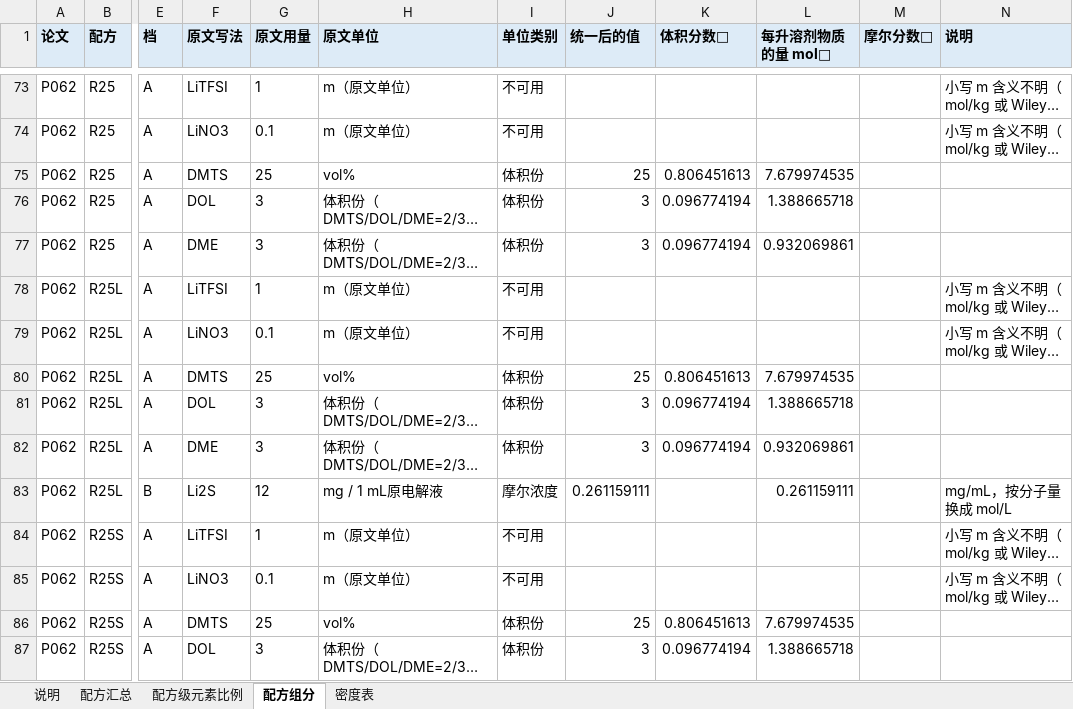
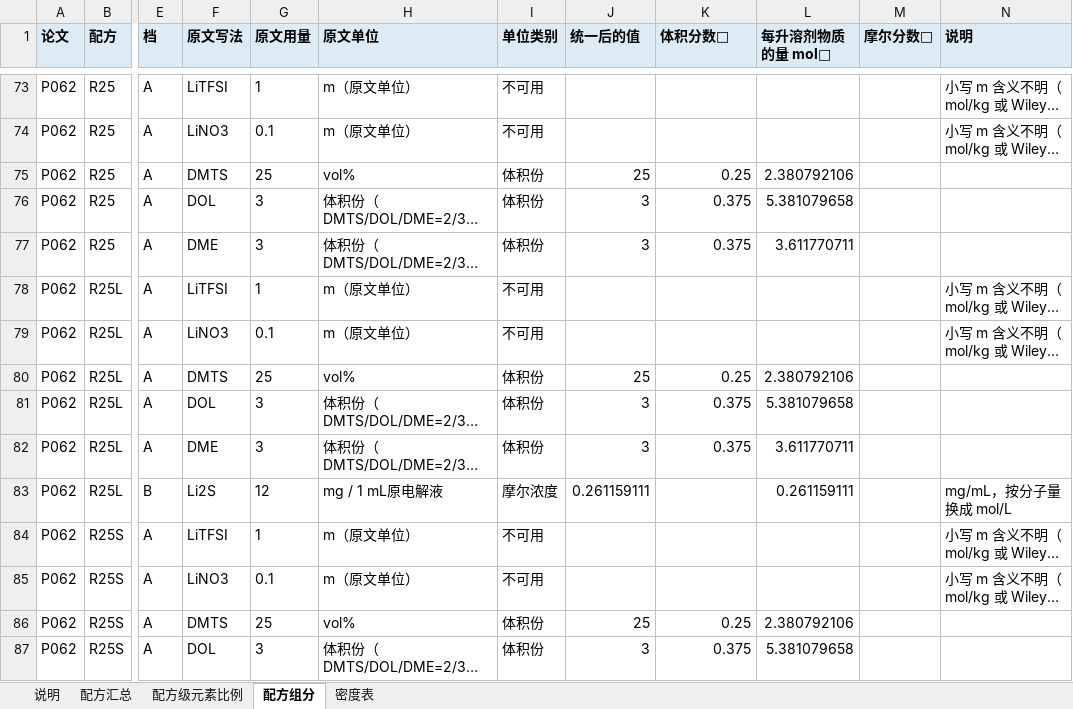
Before and after one commit to zhuonanli08/Li-S_Electrolyte_Conflicts, an Excel workbook: output/组分结构表_F版30篇_2026-10-31/配方组成表.xlsx, sheet 配方组分, drawn as a sheet; only a part is shown, gaps mark what is left out; long unchanged cells end in …; values as stored, in another font and other column widths than the file's, no borders; the diff covers the shown part only; the diff names each change by its address in the sheet, - before the commit and + after, or states it on an @@ line.

```diff
--- a/output/组分结构表_F版30篇_2026-10-31/配方组成表.xlsx (sheet 配方组分)
+++ b/output/组分结构表_F版30篇_2026-10-31/配方组成表.xlsx (sheet 配方组分)
-K75 (体积分数🧮): 0.806451613
+K75 (体积分数🧮): 0.25
-L75 (每升溶剂物质的量 mol🧮): 7.679974535
+L75 (每升溶剂物质的量 mol🧮): 2.380792106
-K76:K77 (体积分数🧮): 0.096774194
+K76:K77 (体积分数🧮): 0.375
-L76 (每升溶剂物质的量 mol🧮): 1.388665718
+L76 (每升溶剂物质的量 mol🧮): 5.381079658
-L77 (每升溶剂物质的量 mol🧮): 0.932069861
+L77 (每升溶剂物质的量 mol🧮): 3.611770711
-K80 (体积分数🧮): 0.806451613
+K80 (体积分数🧮): 0.25
-L80 (每升溶剂物质的量 mol🧮): 7.679974535
+L80 (每升溶剂物质的量 mol🧮): 2.380792106
-K81:K82 (体积分数🧮): 0.096774194
+K81:K82 (体积分数🧮): 0.375
-L81 (每升溶剂物质的量 mol🧮): 1.388665718
+L81 (每升溶剂物质的量 mol🧮): 5.381079658
-L82 (每升溶剂物质的量 mol🧮): 0.932069861
+L82 (每升溶剂物质的量 mol🧮): 3.611770711
-K86 (体积分数🧮): 0.806451613
+K86 (体积分数🧮): 0.25
-L86 (每升溶剂物质的量 mol🧮): 7.679974535
+L86 (每升溶剂物质的量 mol🧮): 2.380792106
-K87 (体积分数🧮): 0.096774194
+K87 (体积分数🧮): 0.375
-L87 (每升溶剂物质的量 mol🧮): 1.388665718
+L87 (每升溶剂物质的量 mol🧮): 5.381079658
```
Also changed, not shown: 131 edited cells elsewhere in this sheet, sheet 配方级元素比例, sheet 配方汇总, sheet 说明, 5 other files.
